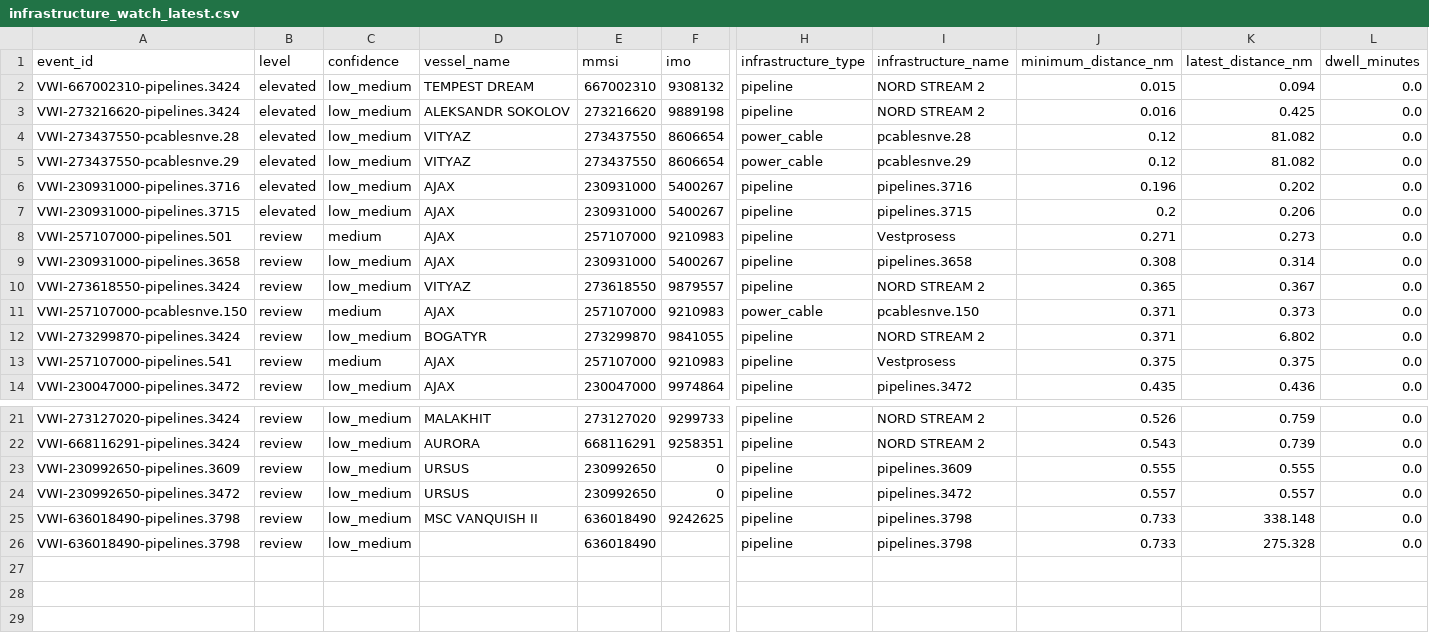
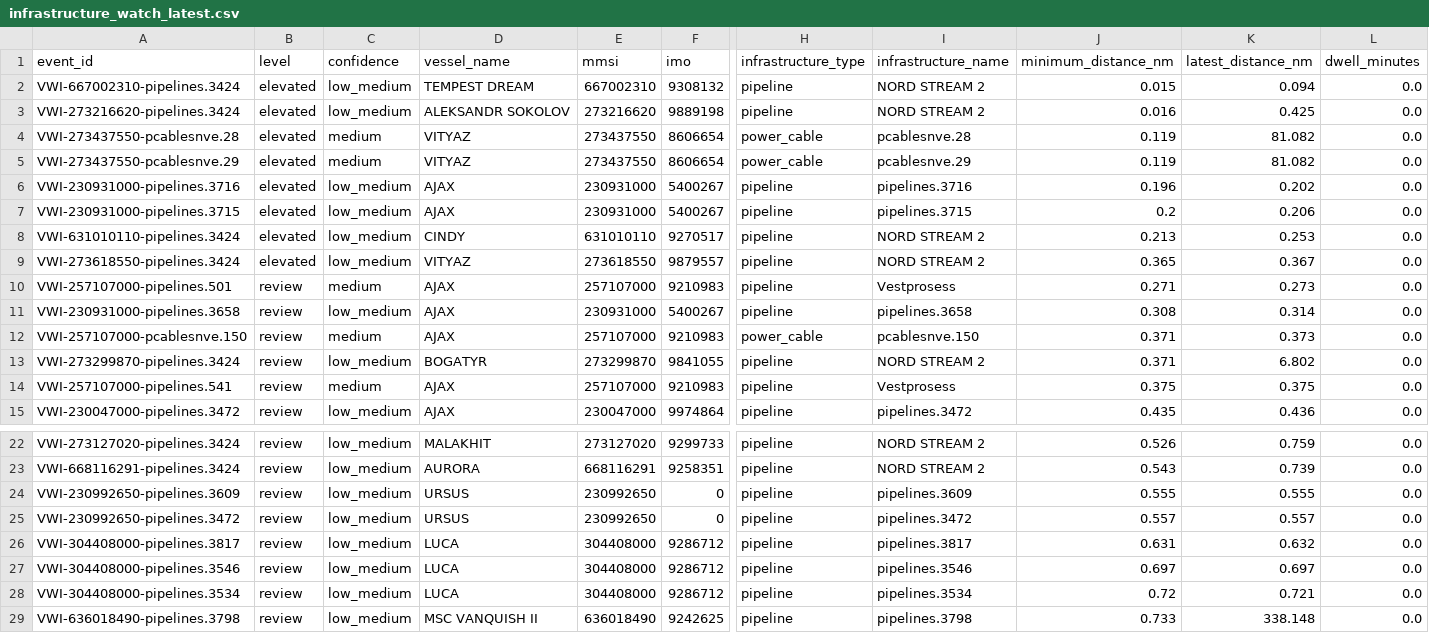
Before and after one commit to mowlsint/VoodooWhiskers, a CSV file: public/downloads/infrastructure_watch_latest.csv, drawn as a sheet; only a part is shown, gaps mark what is left out; the shorter side is filled out with more unchanged rows; removed rows and columns are numbered as before the commit, all else as after; rows hold the shown columns only; the diff names each change by its address in the sheet, - before the commit and + after, or states it on an @@ line.

```diff
--- a/public/downloads/infrastructure_watch_latest.csv
+++ b/public/downloads/infrastructure_watch_latest.csv
-C4:C5 (confidence): low_medium
+C4:C5 (confidence): medium
-J4:J5 (minimum_distance_nm): 0.12
+J4:J5 (minimum_distance_nm): 0.119
+row 8: VWI-631010110-pipelines.3424 | elevated | low_medium | CINDY | 631010110 | 9270517 | pipeline | NORD STREAM 2 | 0.213 | 0.253 | 0.0
+row 9: VWI-273618550-pipelines.3424 | elevated | low_medium | VITYAZ | 273618550 | 9879557 | pipeline | NORD STREAM 2 | 0.365 | 0.367 | 0.0
-row 10: VWI-273618550-pipelines.3424 | review | low_medium | VITYAZ | 273618550 | 9879557 | pipeline | NORD STREAM 2 | 0.365 | 0.367 | 0.0
+row 26: VWI-304408000-pipelines.3817 | review | low_medium | LUCA | 304408000 | 9286712 | pipeline | pipelines.3817 | 0.631 | 0.632 | 0.0
+row 27: VWI-304408000-pipelines.3546 | review | low_medium | LUCA | 304408000 | 9286712 | pipeline | pipelines.3546 | 0.697 | 0.697 | 0.0
+row 28: VWI-304408000-pipelines.3534 | review | low_medium | LUCA | 304408000 | 9286712 | pipeline | pipelines.3534 | 0.72 | 0.721 | 0.0
```
Also changed, not shown: 11 other files.
